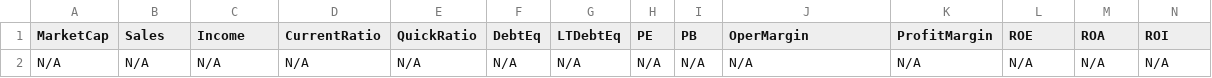
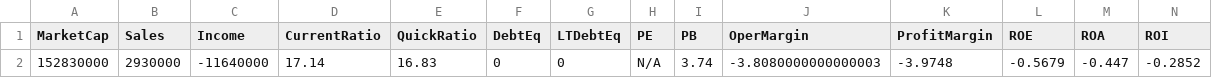
Before and after one commit to mihailnica10/findata, a CSV file: data/ACOG.csv, drawn as a sheet; only a part is shown; removed rows and columns are numbered as before the commit, all else as after; rows hold the shown columns only; the diff names each change by its address in the sheet, - before the commit and + after, or states it on an @@ line.

Commit message:
Update financial data for ACOG (CSV for new quarter)

```diff
--- a/data/ACOG.csv
+++ b/data/ACOG.csv
-row 2: N/A | N/A | N/A | N/A | N/A | N/A | N/A | N/A | N/A | N/A | N/A | N/A | N/A | N/A
+row 2: 152830000 | 2930000 | -11640000 | 17.14 | 16.83 | 0 | 0 | N/A | 3.74 | -3.8080000000000003 | -3.9748 | -0.5679 | -0.447 | -0.2852
```
